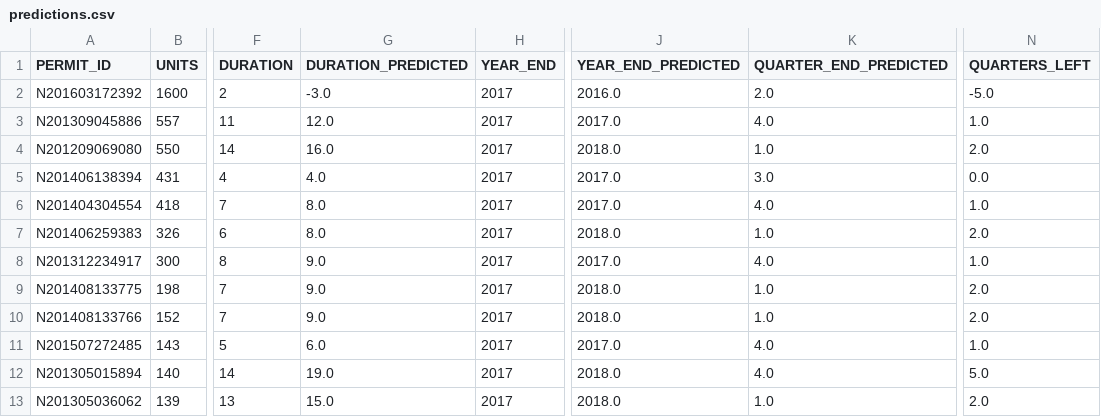
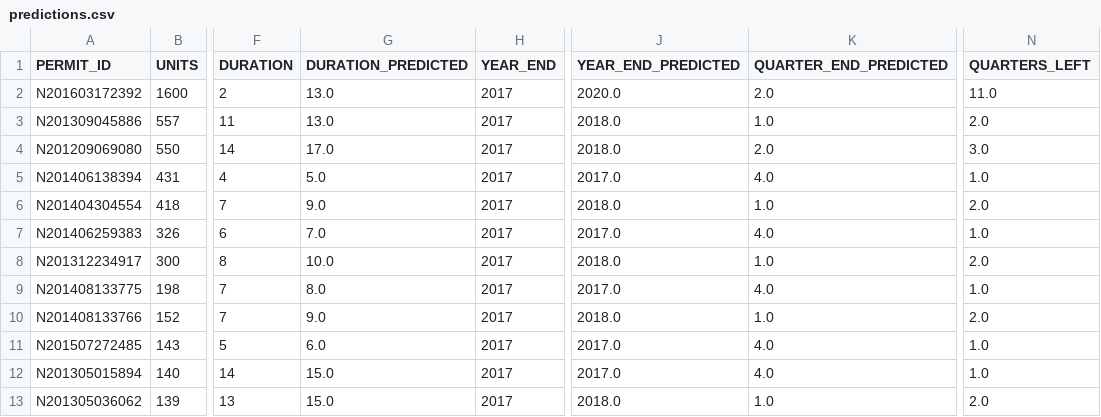
Before and after one commit to openland/statecraft-projects, a CSV file: data_complete/predictions.csv, drawn as a sheet; only a part is shown, gaps mark what is left out; the diff covers the shown part only; the diff names each change by its address in the sheet, - before the commit and + after, or states it on an @@ line.

Commit message:
Issued permits updated

```diff
--- a/data_complete/predictions.csv
+++ b/data_complete/predictions.csv
-G2 (DURATION_PREDICTED): -3.0
+G2 (DURATION_PREDICTED): 13.0
-J2 (YEAR_END_PREDICTED): 2016.0
+J2 (YEAR_END_PREDICTED): 2020.0
-N2 (QUARTERS_LEFT): -5.0
+N2 (QUARTERS_LEFT): 11.0
-G3 (DURATION_PREDICTED): 12.0
+G3 (DURATION_PREDICTED): 13.0
-J3 (YEAR_END_PREDICTED): 2017.0
+J3 (YEAR_END_PREDICTED): 2018.0
-K3 (QUARTER_END_PREDICTED): 4.0
+K3 (QUARTER_END_PREDICTED): 1.0
-N3 (QUARTERS_LEFT): 1.0
+N3 (QUARTERS_LEFT): 2.0
-G4 (DURATION_PREDICTED): 16.0
+G4 (DURATION_PREDICTED): 17.0
-K4 (QUARTER_END_PREDICTED): 1.0
+K4 (QUARTER_END_PREDICTED): 2.0
-N4 (QUARTERS_LEFT): 2.0
+N4 (QUARTERS_LEFT): 3.0
-G5 (DURATION_PREDICTED): 4.0
+G5 (DURATION_PREDICTED): 5.0
-K5 (QUARTER_END_PREDICTED): 3.0
+K5 (QUARTER_END_PREDICTED): 4.0
-N5 (QUARTERS_LEFT): 0.0
+N5 (QUARTERS_LEFT): 1.0
-G6 (DURATION_PREDICTED): 8.0
+G6 (DURATION_PREDICTED): 9.0
-J6 (YEAR_END_PREDICTED): 2017.0
+J6 (YEAR_END_PREDICTED): 2018.0
-K6 (QUARTER_END_PREDICTED): 4.0
+K6 (QUARTER_END_PREDICTED): 1.0
-N6 (QUARTERS_LEFT): 1.0
+N6 (QUARTERS_LEFT): 2.0
-G7 (DURATION_PREDICTED): 8.0
+G7 (DURATION_PREDICTED): 7.0
-J7 (YEAR_END_PREDICTED): 2018.0
+J7 (YEAR_END_PREDICTED): 2017.0
-K7 (QUARTER_END_PREDICTED): 1.0
+K7 (QUARTER_END_PREDICTED): 4.0
-N7 (QUARTERS_LEFT): 2.0
+N7 (QUARTERS_LEFT): 1.0
-G8 (DURATION_PREDICTED): 9.0
+G8 (DURATION_PREDICTED): 10.0
-J8 (YEAR_END_PREDICTED): 2017.0
+J8 (YEAR_END_PREDICTED): 2018.0
-K8 (QUARTER_END_PREDICTED): 4.0
+K8 (QUARTER_END_PREDICTED): 1.0
-N8 (QUARTERS_LEFT): 1.0
+N8 (QUARTERS_LEFT): 2.0
-G9 (DURATION_PREDICTED): 9.0
+G9 (DURATION_PREDICTED): 8.0
-J9 (YEAR_END_PREDICTED): 2018.0
+J9 (YEAR_END_PREDICTED): 2017.0
-K9 (QUARTER_END_PREDICTED): 1.0
+K9 (QUARTER_END_PREDICTED): 4.0
-N9 (QUARTERS_LEFT): 2.0
+N9 (QUARTERS_LEFT): 1.0
-G12 (DURATION_PREDICTED): 19.0
+G12 (DURATION_PREDICTED): 15.0
-J12 (YEAR_END_PREDICTED): 2018.0
+J12 (YEAR_END_PREDICTED): 2017.0
-N12 (QUARTERS_LEFT): 5.0
+N12 (QUARTERS_LEFT): 1.0
```
Also changed, not shown: 102 edited cells elsewhere in this file, 3 other files.
